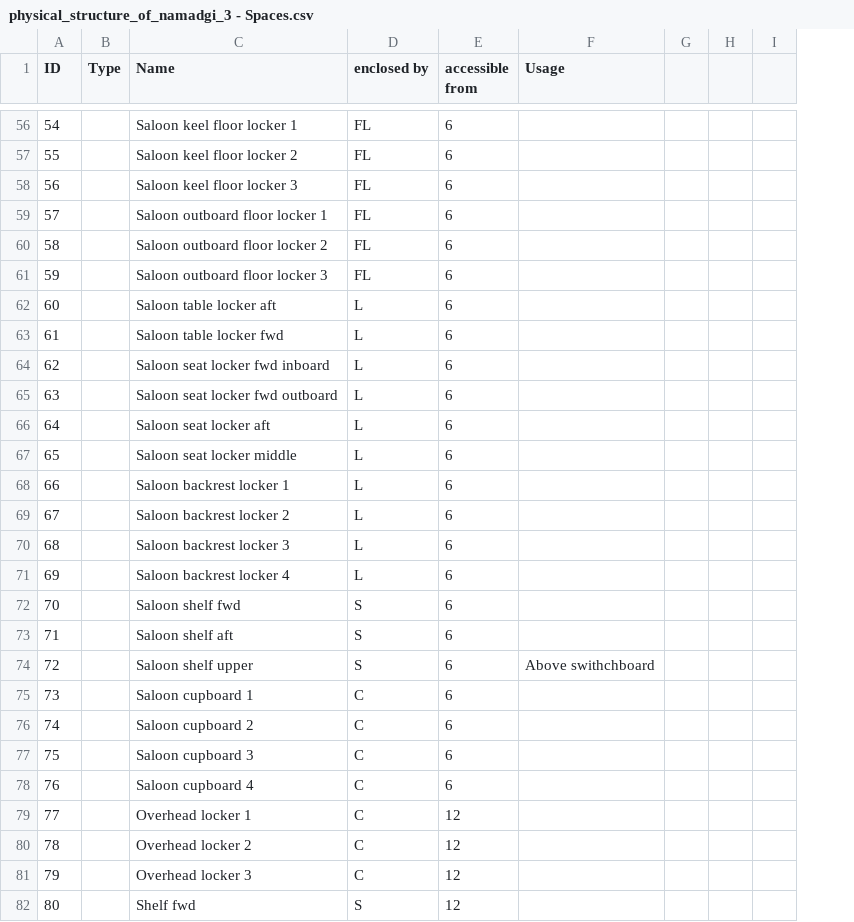
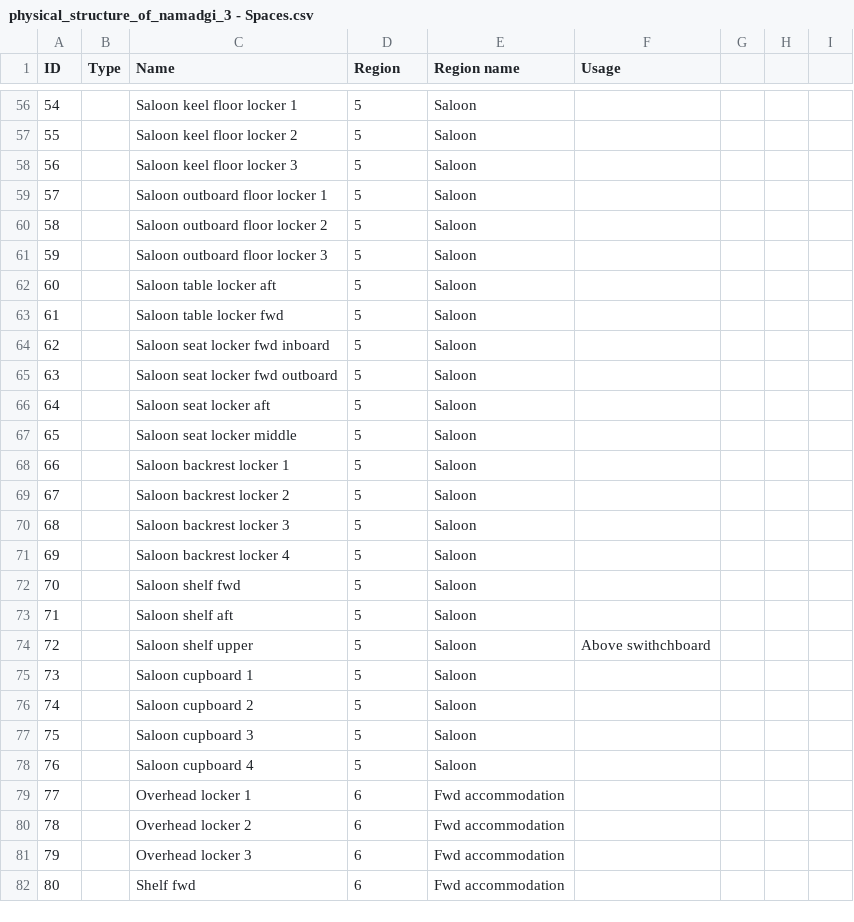
Before and after one commit to smr547/BoatLayout, a CSV file: data/physical_structure_of_namadgi_3 - Spaces.csv, drawn as a sheet; only a part is shown, gaps mark what is left out; removed rows and columns are numbered as before the commit, all else as after; the diff covers the shown part only; the diff names each change by its address in the sheet, - before the commit and + after, or states it on an @@ line.

```diff
--- a/data/physical_structure_of_namadgi_3 - Spaces.csv
+++ b/data/physical_structure_of_namadgi_3 - Spaces.csv
-column D (enclosed by), rows 56-82: FL | FL | FL | FL | FL | FL | L | L | L | L | L | L | L | L | L | L | S | S | S | C | C | C | C | C | C | C | S
+column E (Region name), rows 56-82: Saloon | Saloon | Saloon | Saloon | Saloon | Saloon | Saloon | Saloon | Saloon | Saloon | Saloon | Saloon | Saloon | Saloon | Saloon | Saloon | Saloon | Saloon | Saloon | Saloon | Saloon | Saloon | Saloon | Fwd accommodation | Fwd accommodation | Fwd accommodation | Fwd accommodation
-D1: accessible from
+D1: Region
-D56:D78 (Region): 6
+D56:D78 (Region): 5
-D79:D82 (Region): 12
+D79:D82 (Region): 6
```
Also changed, not shown: 115 edited cells elsewhere in this file, 3 other files.
